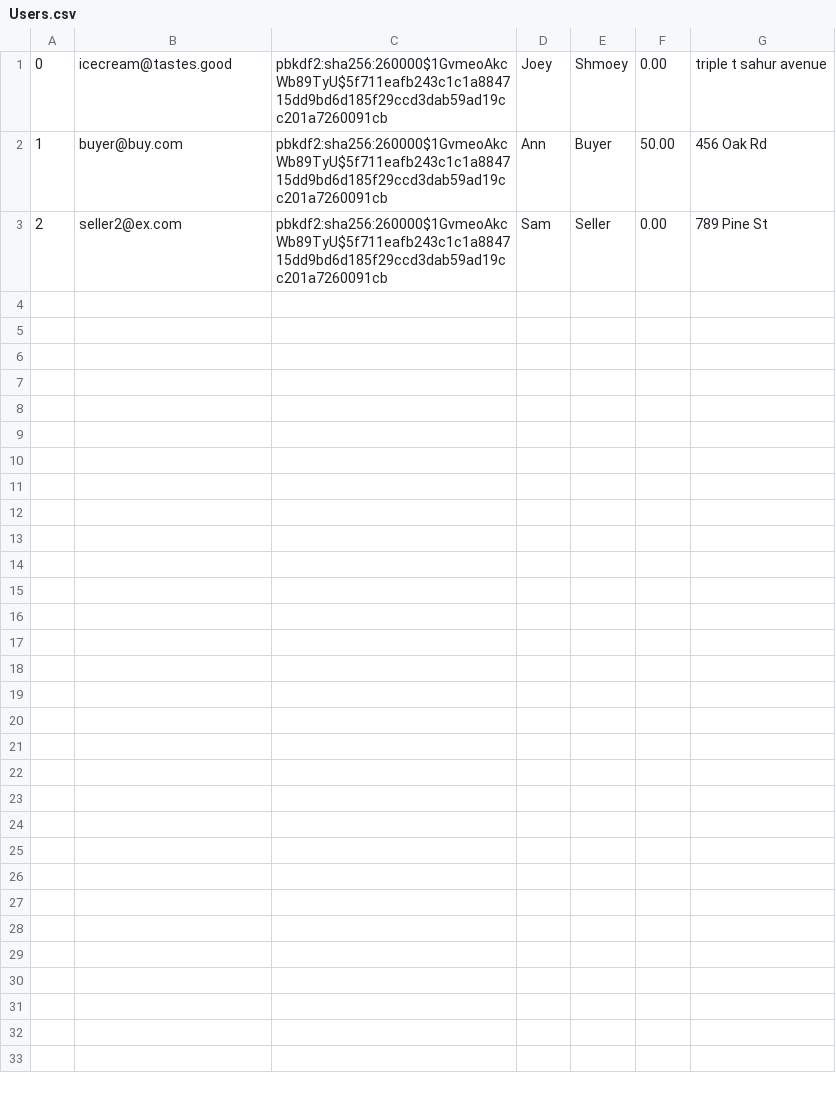
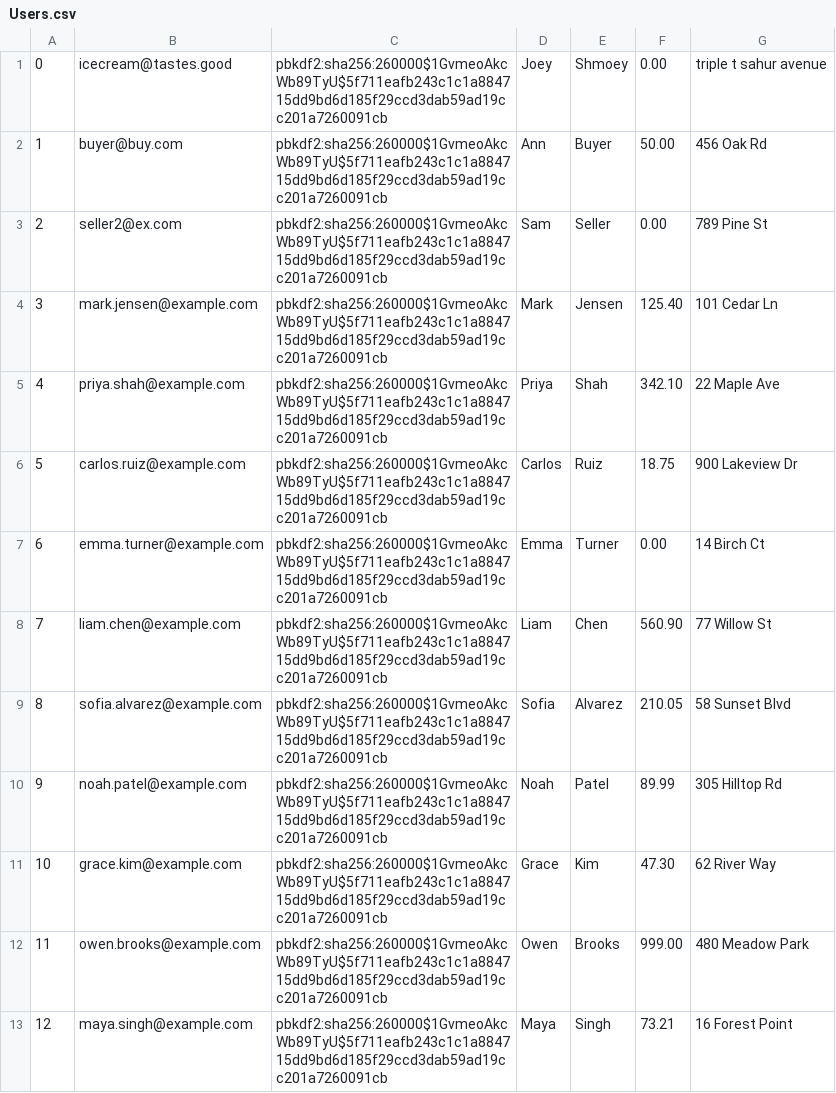
Before and after one commit to jaikasera/cs-316-project, a CSV file: db/data/Users.csv, drawn as a sheet.

Commit message:
additional filler data for users (passwords are all test123)

```diff
--- a/db/data/Users.csv
+++ b/db/data/Users.csv
@@ -3 +3,11 @@
 2,seller2@ex.com,pbkdf2:sha256:260000$1GvmeoAkcWb89TyU$5f711eafb243c1c1a884715dd9bd6d185f29ccd3dab59ad19cc201a7260091cb,Sam,Seller,0.00,789 Pine St
+3,mark.jensen@example.com,pbkdf2:sha256:260000$1GvmeoAkcWb89TyU$5f711eafb243c1c1a884715dd9bd6d185f29ccd3dab59ad19cc201a7260091cb,Mark,Jensen,125.40,101 Cedar Ln
+4,priya.shah@example.com,pbkdf2:sha256:260000$1GvmeoAkcWb89TyU$5f711eafb243c1c1a884715dd9bd6d185f29ccd3dab59ad19cc201a7260091cb,Priya,Shah,342.10,22 Maple Ave
+5,carlos.ruiz@example.com,pbkdf2:sha256:260000$1GvmeoAkcWb89TyU$5f711eafb243c1c1a884715dd9bd6d185f29ccd3dab59ad19cc201a7260091cb,Carlos,Ruiz,18.75,900 Lakeview Dr
+6,emma.turner@example.com,pbkdf2:sha256:260000$1GvmeoAkcWb89TyU$5f711eafb243c1c1a884715dd9bd6d185f29ccd3dab59ad19cc201a7260091cb,Emma,Turner,0.00,14 Birch Ct
+7,liam.chen@example.com,pbkdf2:sha256:260000$1GvmeoAkcWb89TyU$5f711eafb243c1c1a884715dd9bd6d185f29ccd3dab59ad19cc201a7260091cb,Liam,Chen,560.90,77 Willow St
+8,sofia.alvarez@example.com,pbkdf2:sha256:260000$1GvmeoAkcWb89TyU$5f711eafb243c1c1a884715dd9bd6d185f29ccd3dab59ad19cc201a7260091cb,Sofia,Alvarez,210.05,58 Sunset Blvd
+9,noah.patel@example.com,pbkdf2:sha256:260000$1GvmeoAkcWb89TyU$5f711eafb243c1c1a884715dd9bd6d185f29ccd3dab59ad19cc201a7260091cb,Noah,Patel,89.99,305 Hilltop Rd
+10,grace.kim@example.com,pbkdf2:sha256:260000$1GvmeoAkcWb89TyU$5f711eafb243c1c1a884715dd9bd6d185f29ccd3dab59ad19cc201a7260091cb,Grace,Kim,47.30,62 River Way
+11,owen.brooks@example.com,pbkdf2:sha256:260000$1GvmeoAkcWb89TyU$5f711eafb243c1c1a884715dd9bd6d185f29ccd3dab59ad19cc201a7260091cb,Owen,Brooks,999.00,480 Meadow Park
+12,maya.singh@example.com,pbkdf2:sha256:260000$1GvmeoAkcWb89TyU$5f711eafb243c1c1a884715dd9bd6d185f29ccd3dab59ad19cc201a7260091cb,Maya,Singh,73.21,16 Forest Point
```
